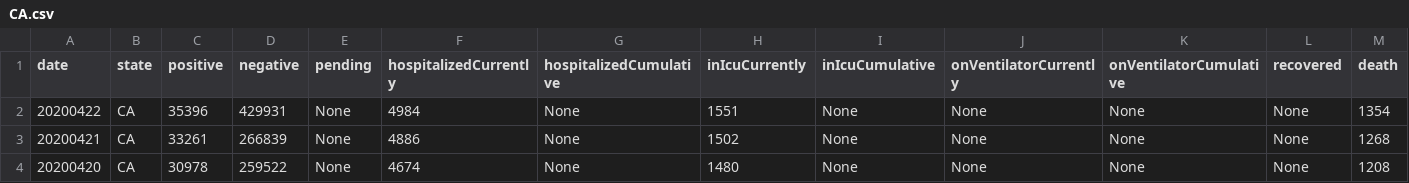
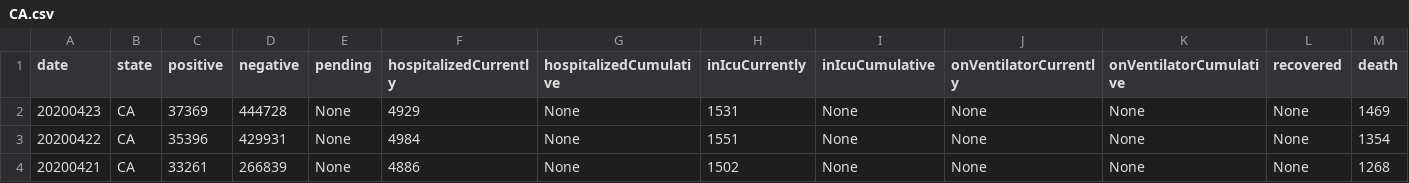
Before and after one commit to Amaal993/U.S-states-data, a CSV file: CA.csv, drawn as a sheet; only a part is shown; the shorter side is filled out with more unchanged rows; rows hold the shown columns only; the diff names each change by its address in the sheet, - before the commit and + after, or states it on an @@ line.

```diff
--- a/CA.csv
+++ b/CA.csv
+row 2: 20200423 | CA | 37369 | 444728 | None | 4929 | None | 1531 | None | None | None | None | 1469
```
Also changed, not shown: MA.csv, MI.csv, 53 other files.
